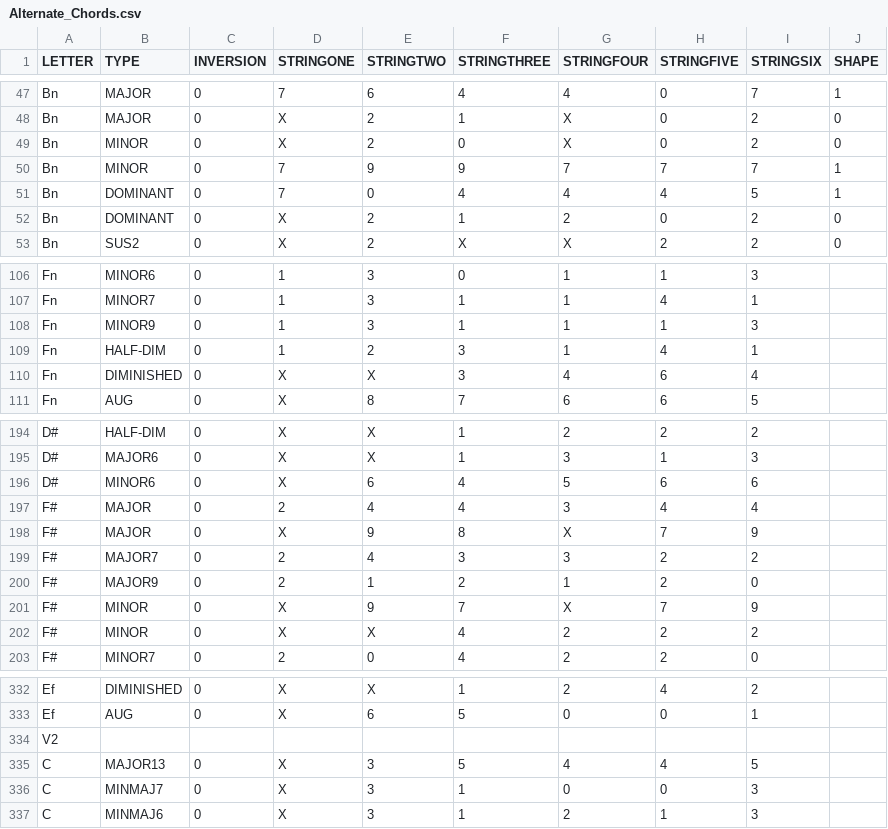
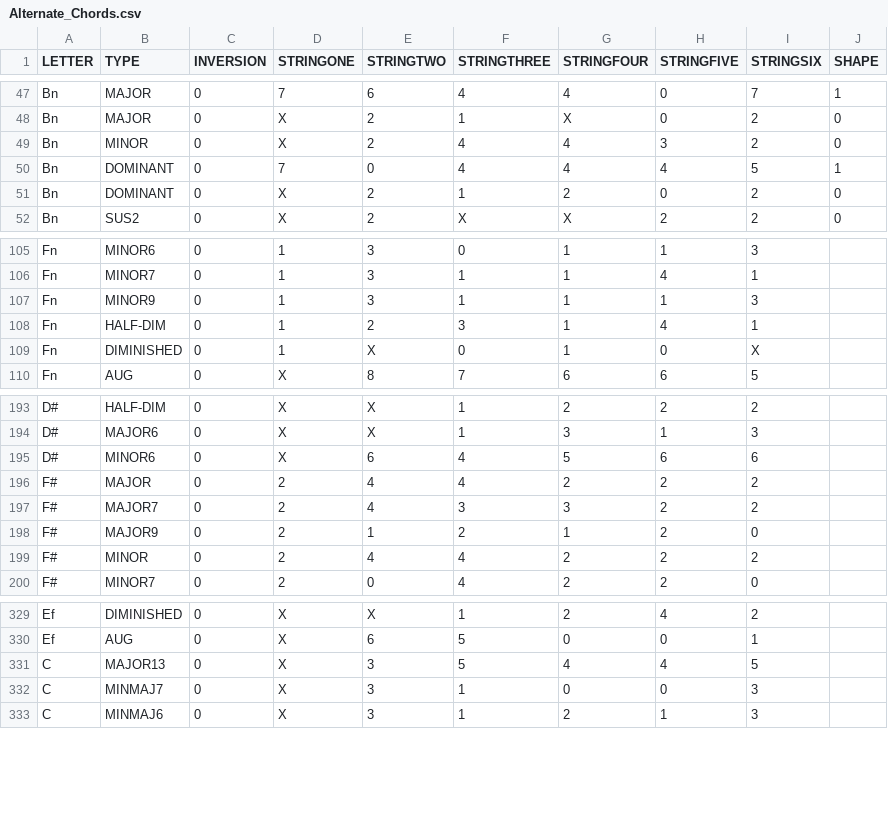
Before and after one commit to bakerbass/GuitarBot, a CSV file: Alternate_Chords.csv, drawn as a sheet; only a part is shown, gaps mark what is left out.

```diff
--- a/Alternate_Chords.csv
+++ b/Alternate_Chords.csv
@@ -48,4 +48,3 @@ Bn,MAJOR,0,7,6,4,4,0,7,1
 Bn,MAJOR,0,X,2,1,X,0,2,0
-Bn,MINOR,0,X,2,0,X,0,2,0
-Bn,MINOR,0,7,9,9,7,7,7,1
+Bn,MINOR,0,X,2,4,4,3,2,0
 Bn,DOMINANT,0,7,0,4,4,4,5,1
@@ -109,3 +108,3 @@ Fn,MINOR9,0,1,3,1,1,1,3,
 Fn,HALF-DIM,0,1,2,3,1,4,1,
-Fn,DIMINISHED,0,X,X,3,4,6,4,
+Fn,DIMINISHED,0,1,X,0,1,0,X,
 Fn,AUG,0,X,8,7,6,6,5,
@@ -196,8 +195,6 @@ D#,MAJOR6,0,X,X,1,3,1,3,
 D#,MINOR6,0,X,6,4,5,6,6,
-F#,MAJOR,0,2,4,4,3,4,4,
-F#,MAJOR,0,X,9,8,X,7,9,
+F#,MAJOR,0,2,4,4,2,2,2,
 F#,MAJOR7,0,2,4,3,3,2,2,
 F#,MAJOR9,0,2,1,2,1,2,0,
-F#,MINOR,0,X,9,7,X,7,9,
-F#,MINOR,0,X,X,4,2,2,2,
+F#,MINOR,0,2,4,4,2,2,2,
 F#,MINOR7,0,2,0,4,2,2,0,
@@ -333,3 +330,2 @@ Ef,DIMINISHED,0,X,X,1,2,4,2,
 Ef,AUG,0,X,6,5,0,0,1,
-V2,,,,,,,,,
 C,MAJOR13,0,X,3,5,4,4,5,
```
Also changed, not shown: 5 other files.
